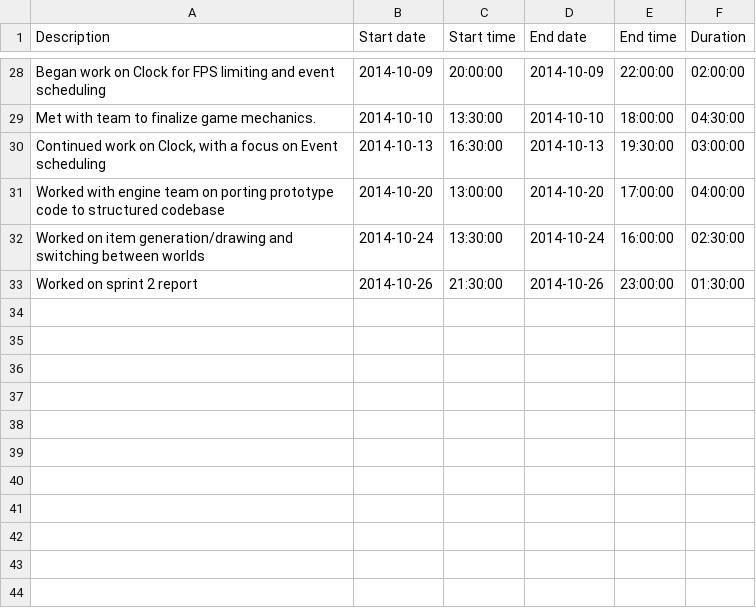
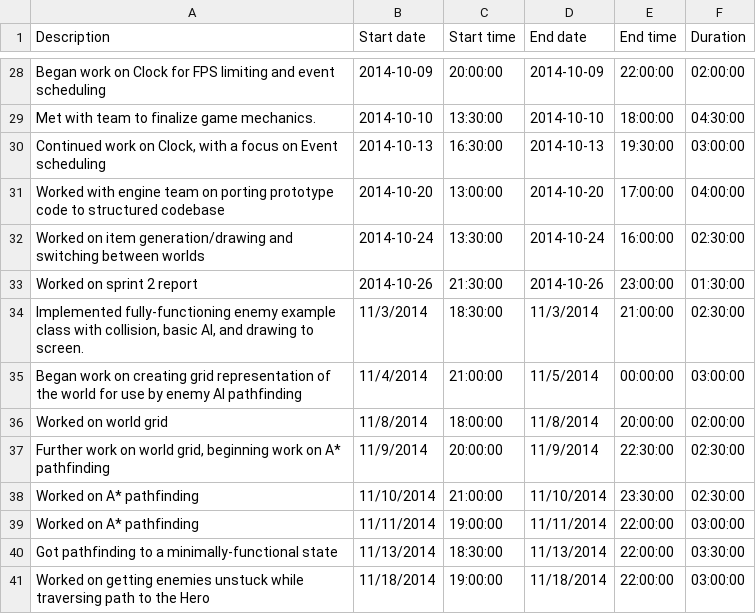
Before and after one commit to TheBreakfastClub/CIS467, a CSV file: Journals/Colin-Journal.csv, drawn as a sheet; only a part is shown, gaps mark what is left out; the diff names each change by its address in the sheet, - before the commit and + after, or states it on an @@ line.

Commit message:
Update Colin-Journal.csv

```diff
--- a/Journals/Colin-Journal.csv
+++ b/Journals/Colin-Journal.csv
+row 34: Implemented fully-functioning enemy example class with collision, basic AI, and drawing to screen. | 11/3/2014 | 18:30:00 | 11/3/2014 | 21:00:00 | 02:30:00
+row 35: Began work on creating grid representation of the world for use by enemy AI pathfinding | 11/4/2014 | 21:00:00 | 11/5/2014 | 00:00:00 | 03:00:00
+row 36: Worked on world grid | 11/8/2014 | 18:00:00 | 11/8/2014 | 20:00:00 | 02:00:00
+row 37: Further work on world grid, beginning work on A* pathfinding | 11/9/2014 | 20:00:00 | 11/9/2014 | 22:30:00 | 02:30:00
+row 38: Worked on A* pathfinding | 11/10/2014 | 21:00:00 | 11/10/2014 | 23:30:00 | 02:30:00
+row 39: Worked on A* pathfinding | 11/11/2014 | 19:00:00 | 11/11/2014 | 22:00:00 | 03:00:00
+row 40: Got pathfinding to a minimally-functional state | 11/13/2014 | 18:30:00 | 11/13/2014 | 22:00:00 | 03:30:00
+row 41: Worked on getting enemies unstuck while traversing path to the Hero | 11/18/2014 | 19:00:00 | 11/18/2014 | 22:00:00 | 03:00:00
```
